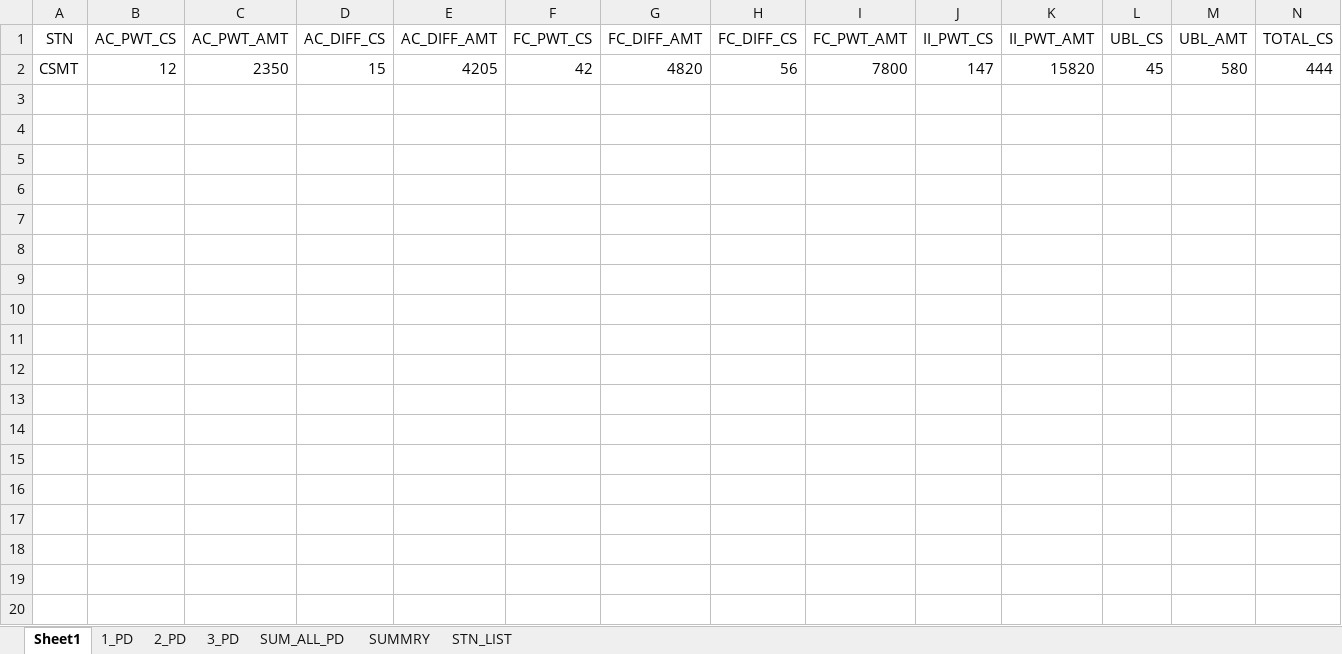
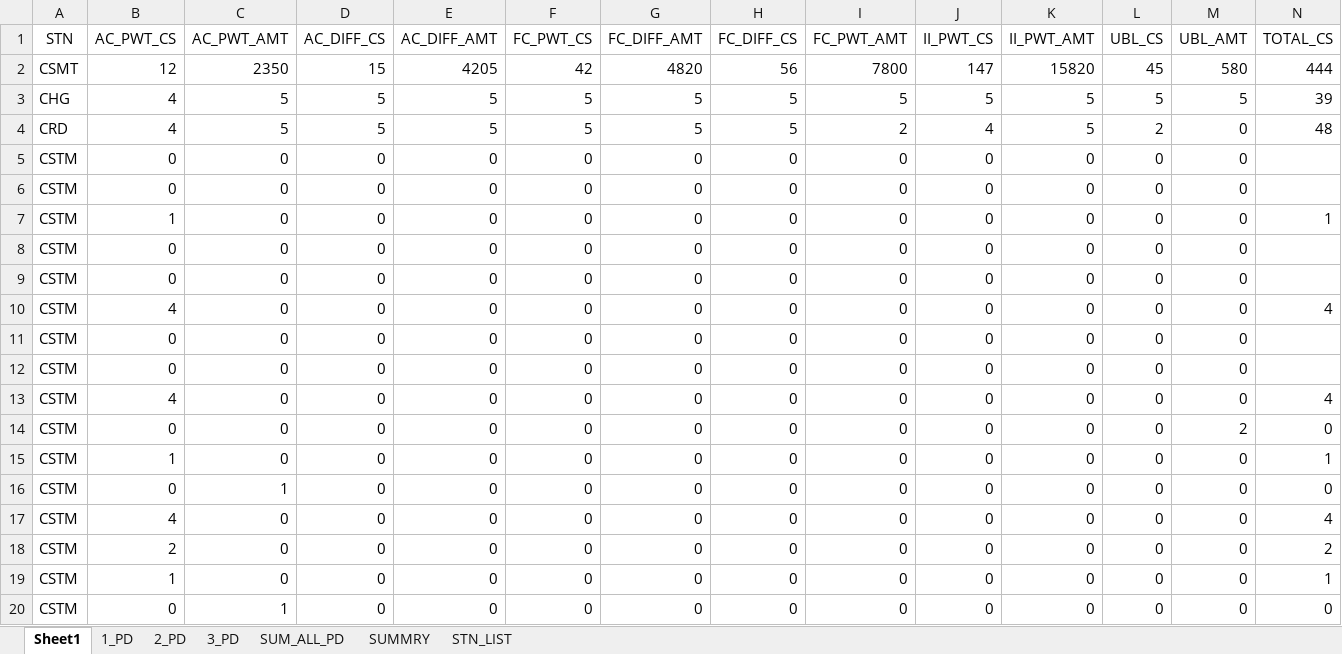
Before and after one commit to Amarbahadurkurmi/Git_Tutorial, an Excel workbook: stnpcdo.xlsx, sheet Sheet1, drawn as a sheet; only a part is shown; values as stored, in another font and other column widths than the file's, no borders; rows hold the shown columns only; the diff covers the shown part only; the diff names each change by its address in the sheet, - before the commit and + after, or states it on an @@ line.

```diff
--- a/stnpcdo.xlsx (sheet Sheet1)
+++ b/stnpcdo.xlsx (sheet Sheet1)
+row 3: CHG | 4 | 5 | 5 | 5 | 5 | 5 | 5 | 5 | 5 | 5 | 5 | 5 | 39
+row 4: CRD | 4 | 5 | 5 | 5 | 5 | 5 | 5 | 2 | 4 | 5 | 2 | 0 | 48
+row 5: CSTM | 0 | 0 | 0 | 0 | 0 | 0 | 0 | 0 | 0 | 0 | 0 | 0
+row 6: CSTM | 0 | 0 | 0 | 0 | 0 | 0 | 0 | 0 | 0 | 0 | 0 | 0
+row 7: CSTM | 1 | 0 | 0 | 0 | 0 | 0 | 0 | 0 | 0 | 0 | 0 | 0 | 1
+row 8: CSTM | 0 | 0 | 0 | 0 | 0 | 0 | 0 | 0 | 0 | 0 | 0 | 0
+row 9: CSTM | 0 | 0 | 0 | 0 | 0 | 0 | 0 | 0 | 0 | 0 | 0 | 0
+row 10: CSTM | 4 | 0 | 0 | 0 | 0 | 0 | 0 | 0 | 0 | 0 | 0 | 0 | 4
+row 11: CSTM | 0 | 0 | 0 | 0 | 0 | 0 | 0 | 0 | 0 | 0 | 0 | 0
+row 12: CSTM | 0 | 0 | 0 | 0 | 0 | 0 | 0 | 0 | 0 | 0 | 0 | 0
+row 13: CSTM | 4 | 0 | 0 | 0 | 0 | 0 | 0 | 0 | 0 | 0 | 0 | 0 | 4
+row 14: CSTM | 0 | 0 | 0 | 0 | 0 | 0 | 0 | 0 | 0 | 0 | 0 | 2 | 0
+row 15: CSTM | 1 | 0 | 0 | 0 | 0 | 0 | 0 | 0 | 0 | 0 | 0 | 0 | 1
+row 16: CSTM | 0 | 1 | 0 | 0 | 0 | 0 | 0 | 0 | 0 | 0 | 0 | 0 | 0
+row 17: CSTM | 4 | 0 | 0 | 0 | 0 | 0 | 0 | 0 | 0 | 0 | 0 | 0 | 4
+row 18: CSTM | 2 | 0 | 0 | 0 | 0 | 0 | 0 | 0 | 0 | 0 | 0 | 0 | 2
+row 19: CSTM | 1 | 0 | 0 | 0 | 0 | 0 | 0 | 0 | 0 | 0 | 0 | 0 | 1
+row 20: CSTM | 0 | 1 | 0 | 0 | 0 | 0 | 0 | 0 | 0 | 0 | 0 | 0 | 0
```
Also changed, not shown: 68 added rows elsewhere in this sheet, sheet SUMMRY, sheet SUM_ALL_PD, sheet 1_PD, sheet 2_PD, sheet 3_PD, 10 other files.
